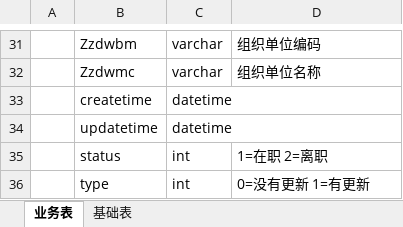
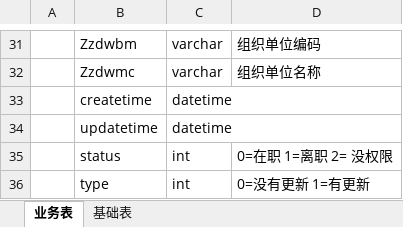
Before and after one commit to laolong1987/work_wechat, an Excel workbook: src/main/webapp/doc/数据库文档.xlsx, sheet 业务表, drawn as a sheet; only a part is shown, gaps mark what is left out; values as stored, in another font and other column widths than the file's, no borders; the diff names each change by its address in the sheet, - before the commit and + after, or states it on an @@ line.

```diff
--- a/src/main/webapp/doc/数据库文档.xlsx (sheet 业务表)
+++ b/src/main/webapp/doc/数据库文档.xlsx (sheet 业务表)
-D35: 1=在职 2=离职
+D35: 0=在职 1=离职 2= 没权限
```
Also changed, not shown: 7 other files.
